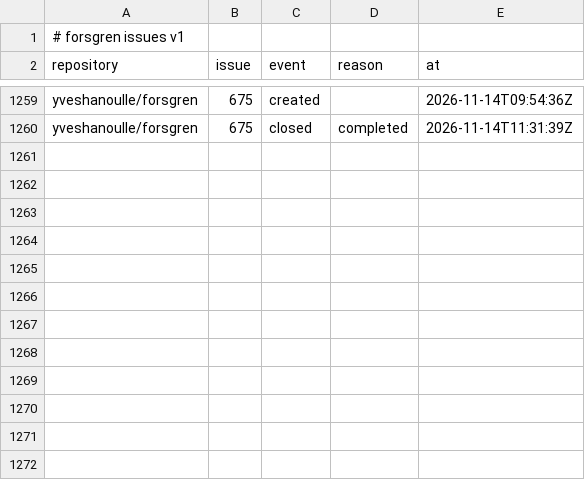
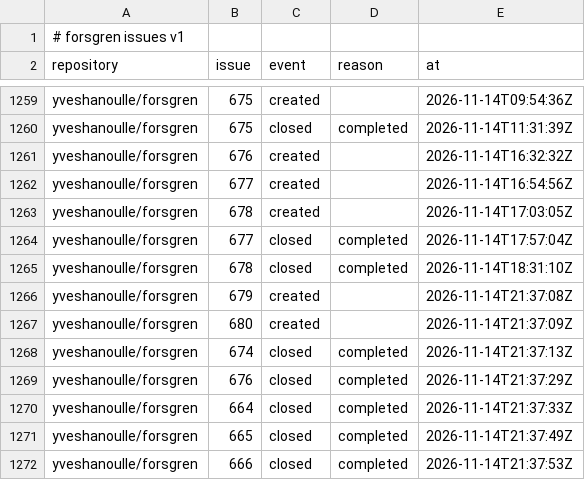
Before and after one commit to yveshanoulle/forsgren-metrics, a CSV file: data/issues.csv, drawn as a sheet; only a part is shown, gaps mark what is left out; the diff names each change by its address in the sheet, - before the commit and + after, or states it on an @@ line.

```diff
--- a/data/issues.csv
+++ b/data/issues.csv
+row 1261: yveshanoulle/forsgren | 676 | created |  | 2026-11-14T16:32:32Z
+row 1262: yveshanoulle/forsgren | 677 | created |  | 2026-11-14T16:54:56Z
+row 1263: yveshanoulle/forsgren | 678 | created |  | 2026-11-14T17:03:05Z
+row 1264: yveshanoulle/forsgren | 677 | closed | completed | 2026-11-14T17:57:04Z
+row 1265: yveshanoulle/forsgren | 678 | closed | completed | 2026-11-14T18:31:10Z
+row 1266: yveshanoulle/forsgren | 679 | created |  | 2026-11-14T21:37:08Z
+row 1267: yveshanoulle/forsgren | 680 | created |  | 2026-11-14T21:37:09Z
+row 1268: yveshanoulle/forsgren | 674 | closed | completed | 2026-11-14T21:37:13Z
+row 1269: yveshanoulle/forsgren | 676 | closed | completed | 2026-11-14T21:37:29Z
+row 1270: yveshanoulle/forsgren | 664 | closed | completed | 2026-11-14T21:37:33Z
+row 1271: yveshanoulle/forsgren | 665 | closed | completed | 2026-11-14T21:37:49Z
+row 1272: yveshanoulle/forsgren | 666 | closed | completed | 2026-11-14T21:37:53Z
```
Also changed, not shown: data/deployments.csv, data/pull_commits.csv, 8 other files.
